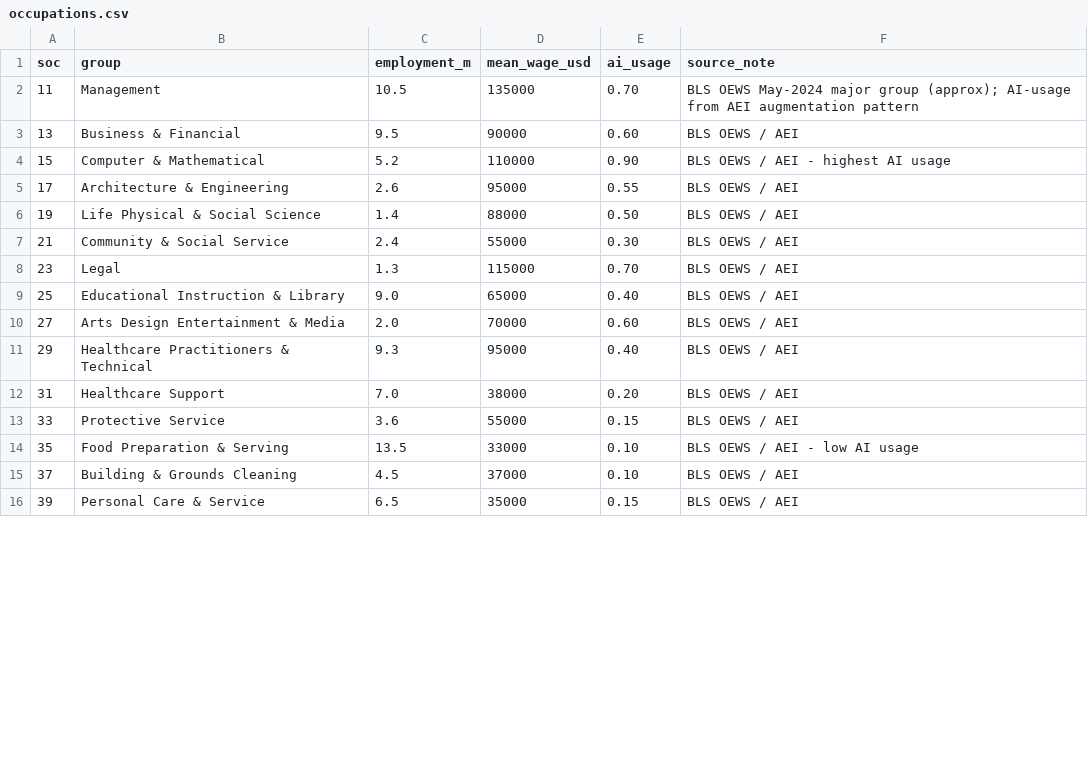
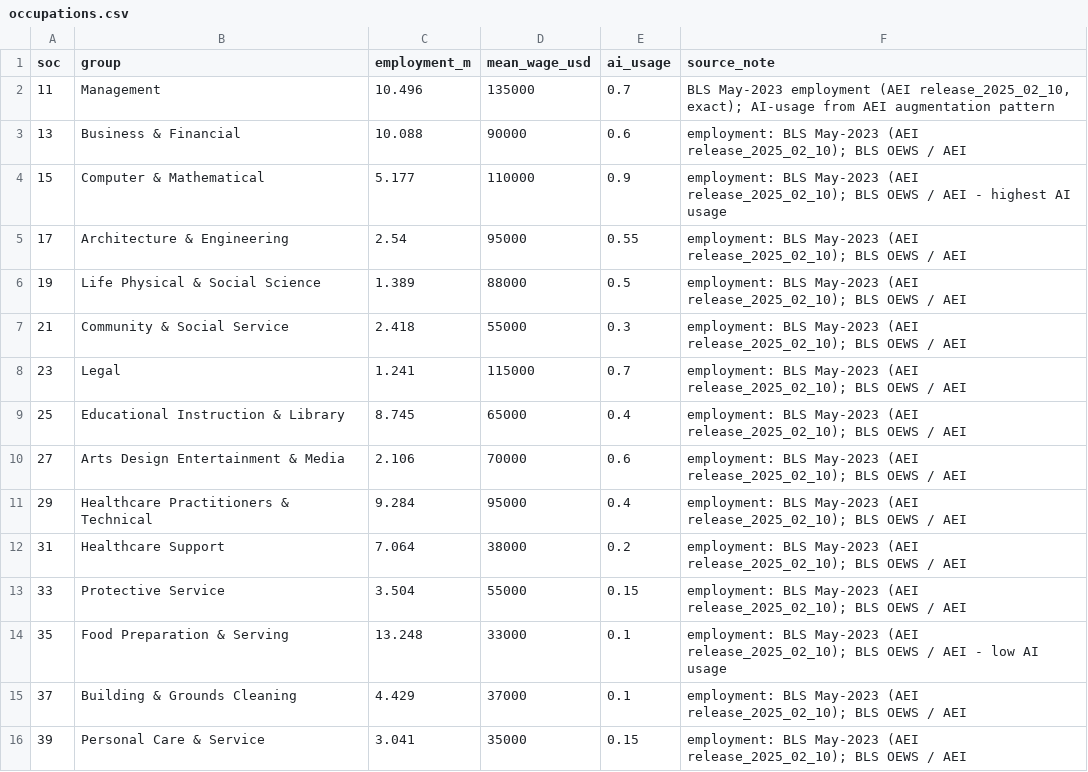
Before and after one commit to allangiraf-hub/return-on-thinking, a CSV file: data/curated/occupations.csv, drawn as a sheet; only a part is shown; the diff covers the shown part only.

Commit message:
v5 #3b (partial): ground occupation employment in exact BLS major-group data
Refresh occupations.csv employment_m to the exact BLS May-2023 major-group counts
(the same table the Anthropic Economic Index uses; release_2025_02_10), replacing
approximations. Verified our prior estimates were close. AI-usage intensities stay
AEI-calibrated; the full task-level AEI usage join is deferred to an offline pass
(needs the 3.59MB onet task->SOC statements file). Cs10 mid 1.16->1.21. 10 tests pass.

```diff
--- a/data/curated/occupations.csv
+++ b/data/curated/occupations.csv
@@ -1,16 +1,16 @@
 soc,group,employment_m,mean_wage_usd,ai_usage,source_note
-11,Management,10.5,135000,0.70,BLS OEWS May-2024 major group (approx); AI-usage from AEI augmentation pattern
-13,Business & Financial,9.5,90000,0.60,BLS OEWS / AEI
-15,Computer & Mathematical,5.2,110000,0.90,BLS OEWS / AEI - highest AI usage
-17,Architecture & Engineering,2.6,95000,0.55,BLS OEWS / AEI
-19,Life Physical & Social Science,1.4,88000,0.50,BLS OEWS / AEI
-21,Community & Social Service,2.4,55000,0.30,BLS OEWS / AEI
-23,Legal,1.3,115000,0.70,BLS OEWS / AEI
-25,Educational Instruction & Library,9.0,65000,0.40,BLS OEWS / AEI
-27,Arts Design Entertainment & Media,2.0,70000,0.60,BLS OEWS / AEI
-29,Healthcare Practitioners & Technical,9.3,95000,0.40,BLS OEWS / AEI
-31,Healthcare Support,7.0,38000,0.20,BLS OEWS / AEI
-33,Protective Service,3.6,55000,0.15,BLS OEWS / AEI
-35,Food Preparation & Serving,13.5,33000,0.10,BLS OEWS / AEI - low AI usage
-37,Building & Grounds Cleaning,4.5,37000,0.10,BLS OEWS / AEI
-39,Personal Care & Service,6.5,35000,0.15,BLS OEWS / AEI
+11,Management,10.496,135000,0.7,"BLS May-2023 employment (AEI release_2025_02_10, exact); AI-usage from AEI augmentation pattern"
+13,Business & Financial,10.088,90000,0.6,employment: BLS May-2023 (AEI release_2025_02_10); BLS OEWS / AEI
+15,Computer & Mathematical,5.177,110000,0.9,employment: BLS May-2023 (AEI release_2025_02_10); BLS OEWS / AEI - highest AI usage
+17,Architecture & Engineering,2.54,95000,0.55,employment: BLS May-2023 (AEI release_2025_02_10); BLS OEWS / AEI
+19,Life Physical & Social Science,1.389,88000,0.5,employment: BLS May-2023 (AEI release_2025_02_10); BLS OEWS / AEI
+21,Community & Social Service,2.418,55000,0.3,employment: BLS May-2023 (AEI release_2025_02_10); BLS OEWS / AEI
+23,Legal,1.241,115000,0.7,employment: BLS May-2023 (AEI release_2025_02_10); BLS OEWS / AEI
+25,Educational Instruction & Library,8.745,65000,0.4,employment: BLS May-2023 (AEI release_2025_02_10); BLS OEWS / AEI
+27,Arts Design Entertainment & Media,2.106,70000,0.6,employment: BLS May-2023 (AEI release_2025_02_10); BLS OEWS / AEI
+29,Healthcare Practitioners & Technical,9.284,95000,0.4,employment: BLS May-2023 (AEI release_2025_02_10); BLS OEWS / AEI
+31,Healthcare Support,7.064,38000,0.2,employment: BLS May-2023 (AEI release_2025_02_10); BLS OEWS / AEI
+33,Protective Service,3.504,55000,0.15,employment: BLS May-2023 (AEI release_2025_02_10); BLS OEWS / AEI
+35,Food Preparation & Serving,13.248,33000,0.1,employment: BLS May-2023 (AEI release_2025_02_10); BLS OEWS / AEI - low AI usage
+37,Building & Grounds Cleaning,4.429,37000,0.1,employment: BLS May-2023 (AEI release_2025_02_10); BLS OEWS / AEI
+39,Personal Care & Service,3.041,35000,0.15,employment: BLS May-2023 (AEI release_2025_02_10); BLS OEWS / AEI
```
Also changed, not shown: 20 edited cells elsewhere in this file, 5 other files.
